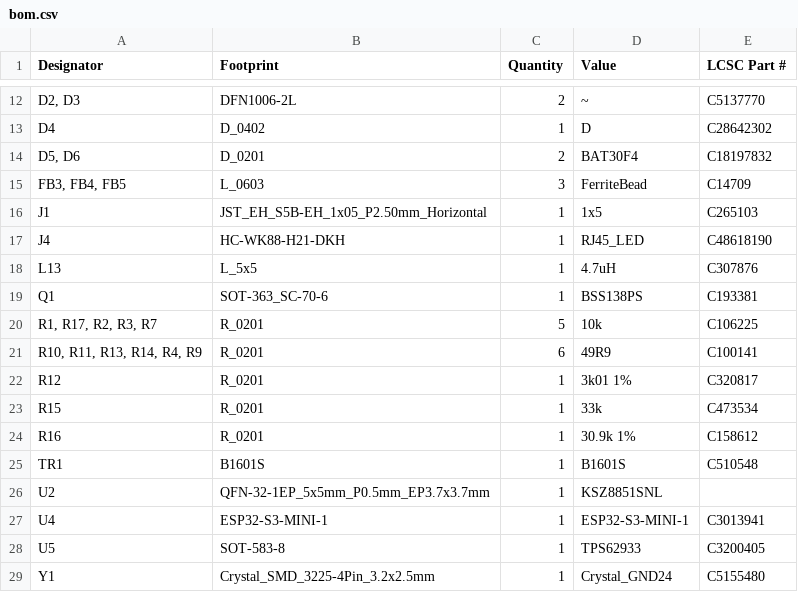
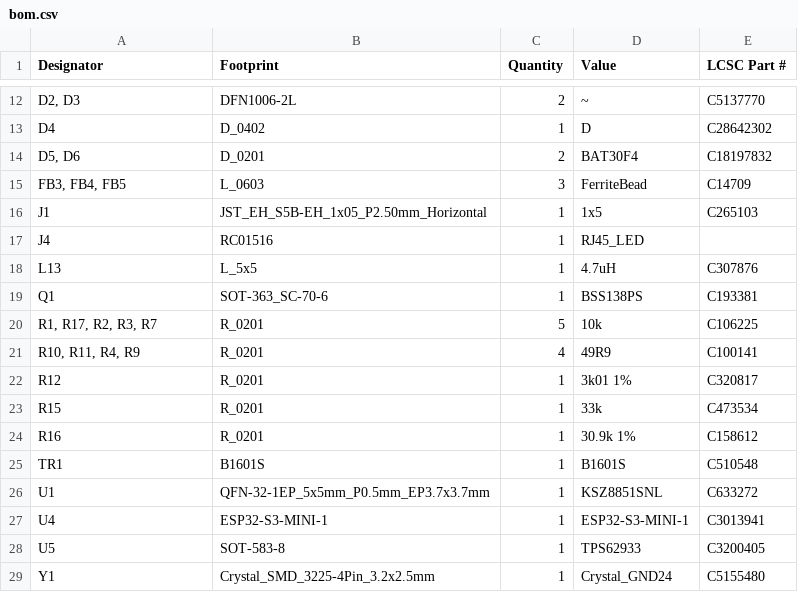
Before and after one commit to Rsa76d/FaikoutRSA, a CSV file: PCB/FaikoutETH/production/bom.csv, drawn as a sheet; only a part is shown, gaps mark what is left out.

```diff
--- a/PCB/FaikoutETH/production/bom.csv
+++ b/PCB/FaikoutETH/production/bom.csv
@@ -16,3 +16,3 @@ D4,D_0402,1,D,C28642302
 J1,JST_EH_S5B-EH_1x05_P2.50mm_Horizontal,1,1x5,C265103
-J4,HC-WK88-H21-DKH,1,RJ45_LED,C48618190
+J4,RC01516,1,RJ45_LED,
 L13,L_5x5,1,4.7uH,C307876
@@ -20,3 +20,3 @@ Q1,SOT-363_SC-70-6,1,BSS138PS,C193381
 "R1, R17, R2, R3, R7",R_0201,5,10k,C106225
-"R10, R11, R13, R14, R4, R9",R_0201,6,49R9,C100141
+"R10, R11, R4, R9",R_0201,4,49R9,C100141
 R12,R_0201,1,3k01 1%,C320817
@@ -25,3 +25,3 @@ R16,R_0201,1,30.9k 1%,C158612
 TR1,B1601S,1,B1601S,C510548
-U2,QFN-32-1EP_5x5mm_P0.5mm_EP3.7x3.7mm,1,KSZ8851SNL,
+U1,QFN-32-1EP_5x5mm_P0.5mm_EP3.7x3.7mm,1,KSZ8851SNL,C633272
 U4,ESP32-S3-MINI-1,1,ESP32-S3-MINI-1,C3013941
```
Also changed, not shown: PCB/FaikoutETH/production/designators.csv, PCB/FaikoutETH/production/positions.csv, 22 other files.
